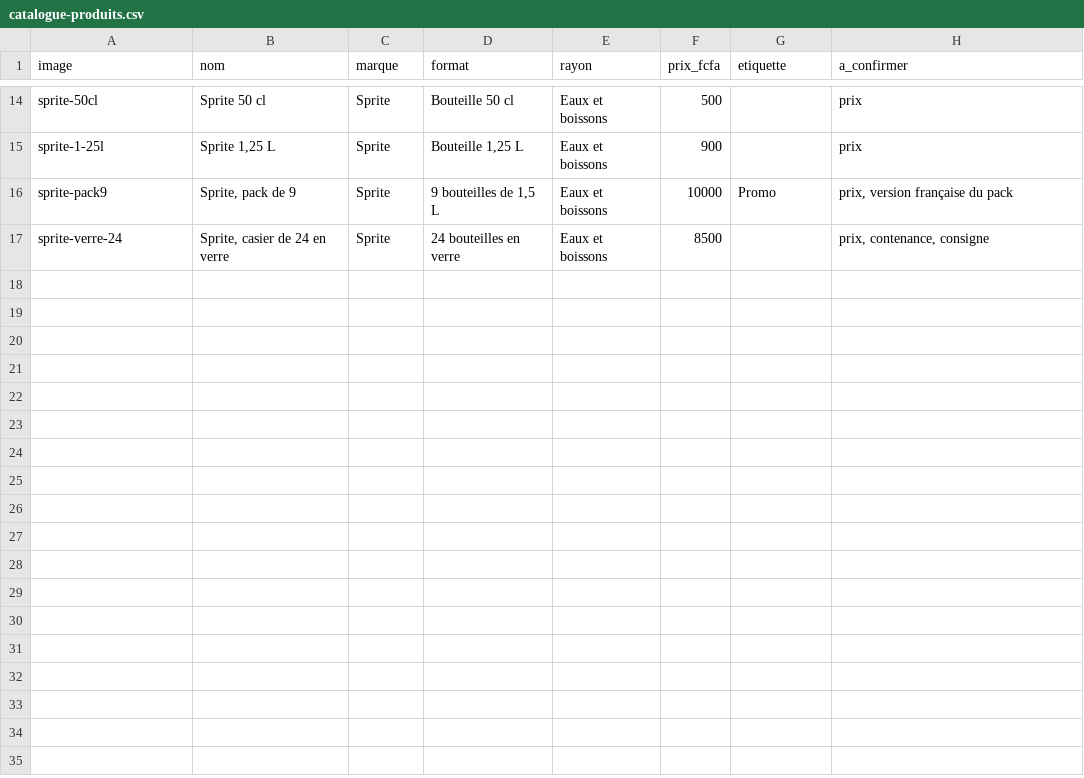
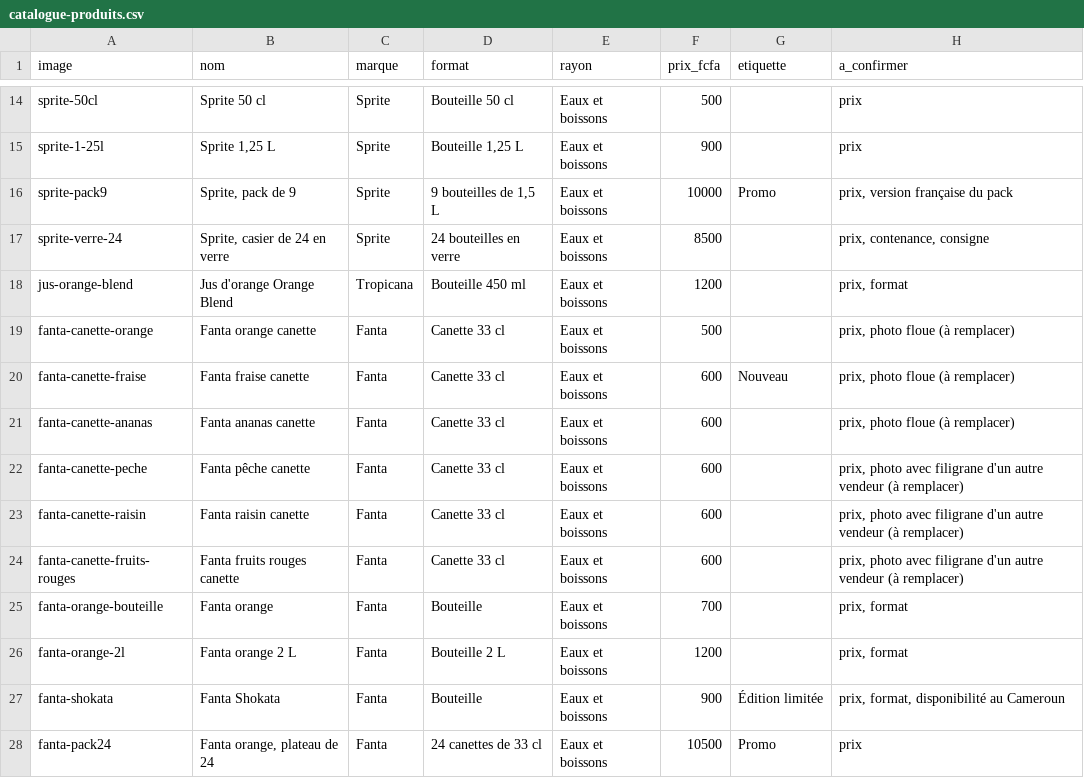
Before and after one commit to doneltchuisseu/Daryl-project, a CSV file: livrables/catalogue-produits.csv, drawn as a sheet; only a part is shown, gaps mark what is left out; the diff names each change by its address in the sheet, - before the commit and + after, or states it on an @@ line.

```diff
--- a/livrables/catalogue-produits.csv
+++ b/livrables/catalogue-produits.csv
+row 18: jus-orange-blend | Jus d'orange Orange Blend | Tropicana | Bouteille 450 ml | Eaux et boissons | 1200 |  | prix, format
+row 19: fanta-canette-orange | Fanta orange canette | Fanta | Canette 33 cl | Eaux et boissons | 500 |  | prix, photo floue (à remplacer)
+row 20: fanta-canette-fraise | Fanta fraise canette | Fanta | Canette 33 cl | Eaux et boissons | 600 | Nouveau | prix, photo floue (à remplacer)
+row 21: fanta-canette-ananas | Fanta ananas canette | Fanta | Canette 33 cl | Eaux et boissons | 600 |  | prix, photo floue (à remplacer)
+row 22: fanta-canette-peche | Fanta pêche canette | Fanta | Canette 33 cl | Eaux et boissons | 600 |  | prix, photo avec filigrane d'un autre vendeur (à remplacer)
+row 23: fanta-canette-raisin | Fanta raisin canette | Fanta | Canette 33 cl | Eaux et boissons | 600 |  | prix, photo avec filigrane d'un autre vendeur (à remplacer)
+row 24: fanta-canette-fruits-rouges | Fanta fruits rouges canette | Fanta | Canette 33 cl | Eaux et boissons | 600 |  | prix, photo avec filigrane d'un autre vendeur (à remplacer)
+row 25: fanta-orange-bouteille | Fanta orange | Fanta | Bouteille | Eaux et boissons | 700 |  | prix, format
+row 26: fanta-orange-2l | Fanta orange 2 L | Fanta | Bouteille 2 L | Eaux et boissons | 1200 |  | prix, format
+row 27: fanta-shokata | Fanta Shokata | Fanta | Bouteille | Eaux et boissons | 900 | Édition limitée | prix, format, disponibilité au Cameroun
+row 28: fanta-pack24 | Fanta orange, plateau de 24 | Fanta | 24 canettes de 33 cl | Eaux et boissons | 10500 | Promo | prix
```
Also changed, not shown: 26 other files.
